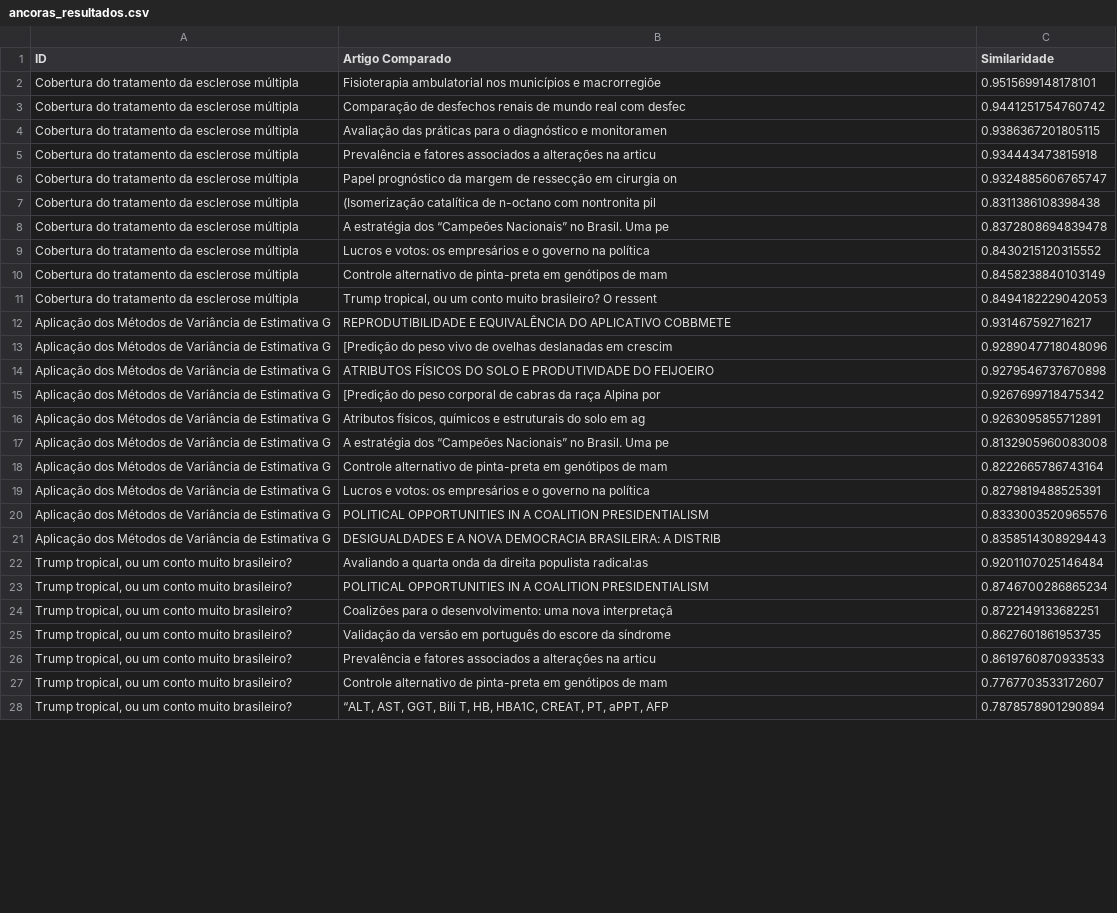
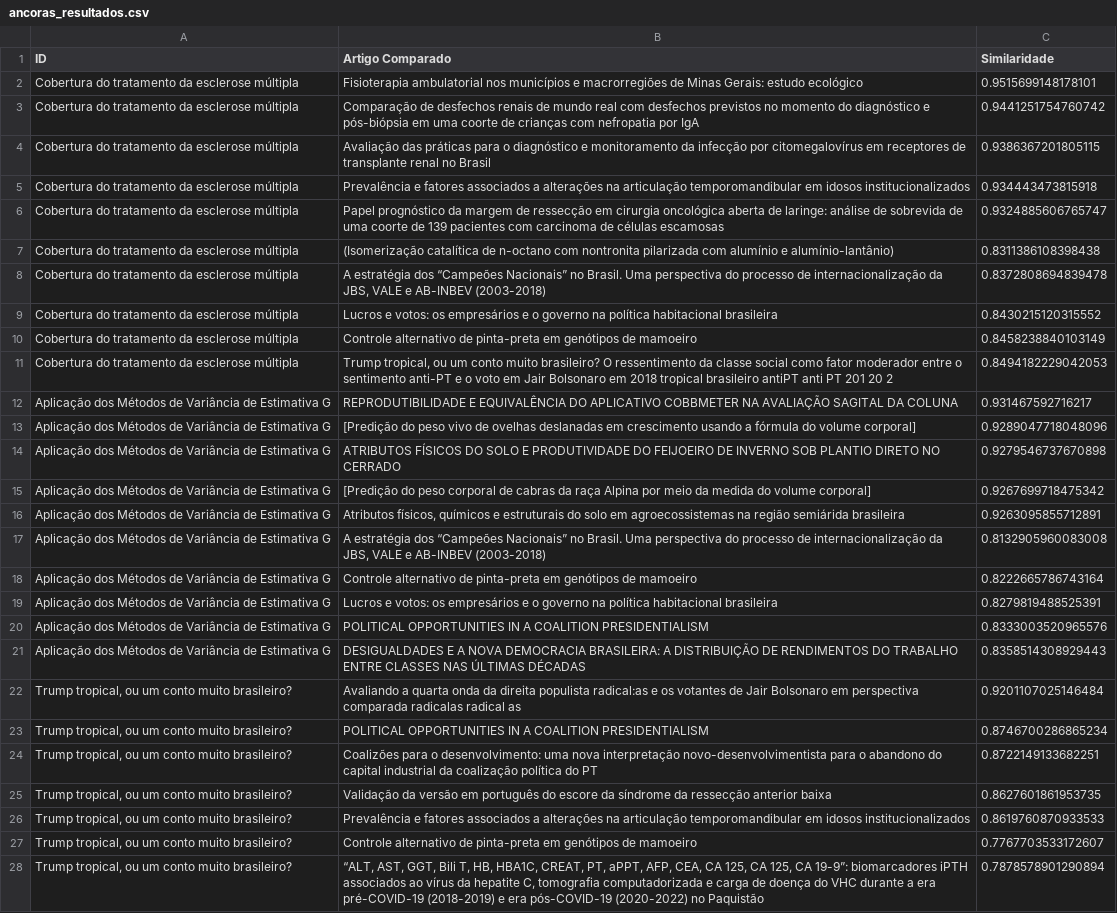
Before and after one commit to Juliano-Kennedy-Rodrigues/Comparacao_Textos_e_Similaridade_Semantica, a CSV file: projeto/ancoras_resultados.csv, drawn as a sheet; only a part is shown; the diff covers the shown part only; the diff names each change by its address in the sheet, - before the commit and + after, or states it on an @@ line.

Commit message:
mudanças básicas para gerar tabelas pro documento

```diff
--- a/projeto/ancoras_resultados.csv
+++ b/projeto/ancoras_resultados.csv
-B2 (Artigo Comparado): …municípios e macrorregiõe
+B2 (Artigo Comparado): …municípios e macrorregiões de Minas Gerais: estudo ecológico
-B3 (Artigo Comparado): …real com desfec
+B3 (Artigo Comparado): …real com desfechos previstos no momento do diagnóstico e pós-biópsia em uma coorte de crianças com nefropatia por IgA
-B4 (Artigo Comparado): …diagnóstico e monitoramen
+B4 (Artigo Comparado): …diagnóstico e monitoramento da infecção por citomegalovírus em receptores de transplante renal no Brasil
-B5 (Artigo Comparado): …alterações na articu
+B5 (Artigo Comparado): …alterações na articulação temporomandibular em idosos institucionalizados
-B6 (Artigo Comparado): …em cirurgia on
+B6 (Artigo Comparado): …em cirurgia oncológica aberta de laringe: análise de sobrevida de uma coorte de 139 pacientes com carcinoma de células escamosas
-B7 (Artigo Comparado): …com nontronita pil
+B7 (Artigo Comparado): …com nontronita pilarizada com alumínio e alumínio-lantânio)
-B8 (Artigo Comparado): …Brasil. Uma pe
+B8 (Artigo Comparado): …Brasil. Uma perspectiva do processo de internacionalização da JBS, VALE e AB-INBEV (2003-2018)
-B9 (Artigo Comparado): …na política
+B9 (Artigo Comparado): …na política habitacional brasileira
-B10 (Artigo Comparado): …genótipos de mam
+B10 (Artigo Comparado): …genótipos de mamoeiro
-B11 (Artigo Comparado): …brasileiro? O ressent
+B11 (Artigo Comparado): …brasileiro? O ressentimento da classe social como fator moderador entre o sentimento anti-PT e o voto em Jair Bolsonaro em 2018 tropical brasileiro antiPT anti PT 201 20 2
-B12 (Artigo Comparado): …DO APLICATIVO COBBMETE
+B12 (Artigo Comparado): …DO APLICATIVO COBBMETER NA AVALIAÇÃO SAGITAL DA COLUNA
-B13 (Artigo Comparado): …deslanadas em crescim
+B13 (Artigo Comparado): …deslanadas em crescimento usando a fórmula do volume corporal]
-B14 (Artigo Comparado): …DO FEIJOEIRO
+B14 (Artigo Comparado): …DO FEIJOEIRO DE INVERNO SOB PLANTIO DIRETO NO CERRADO
-B15 (Artigo Comparado): …Alpina por
+B15 (Artigo Comparado): …Alpina por meio da medida do volume corporal]
-B16 (Artigo Comparado): …solo em ag
+B16 (Artigo Comparado): …solo em agroecossistemas na região semiárida brasileira
-B17 (Artigo Comparado): …Brasil. Uma pe
+B17 (Artigo Comparado): …Brasil. Uma perspectiva do processo de internacionalização da JBS, VALE e AB-INBEV (2003-2018)
-B18 (Artigo Comparado): …genótipos de mam
+B18 (Artigo Comparado): …genótipos de mamoeiro
-B19 (Artigo Comparado): …na política
+B19 (Artigo Comparado): …na política habitacional brasileira
-B21 (Artigo Comparado): …BRASILEIRA: A DISTRIB
+B21 (Artigo Comparado): …BRASILEIRA: A DISTRIBUIÇÃO DE RENDIMENTOS DO TRABALHO ENTRE CLASSES NAS ÚLTIMAS DÉCADAS
-B22 (Artigo Comparado): …populista radical:as
+B22 (Artigo Comparado): …populista radical:as e os votantes de Jair Bolsonaro em perspectiva comparada radicalas radical as
-B24 (Artigo Comparado): …uma nova interpretaçã
+B24 (Artigo Comparado): …uma nova interpretação novo-desenvolvimentista para o abandono do capital industrial da coalização política do PT
-B25 (Artigo Comparado): …da síndrome
+B25 (Artigo Comparado): …da síndrome da ressecção anterior baixa
-B26 (Artigo Comparado): …alterações na articu
+B26 (Artigo Comparado): …alterações na articulação temporomandibular em idosos institucionalizados
-B27 (Artigo Comparado): …genótipos de mam
+B27 (Artigo Comparado): …genótipos de mamoeiro
-B28 (Artigo Comparado): …PT, aPPT, AFP
+B28 (Artigo Comparado): …PT, aPPT, AFP, CEA, CA 125, CA 125, CA 19-9”: biomarcadores iPTH associados ao vírus da hepatite C, tomografia computadorizada e carga de doença do VHC durante a era pré-COVID-19 (2018-2019) e era pós-COVID-19 (2020-2022) no Paquistão
```
Also changed, not shown: 3 edited cells elsewhere in this file, 6 other files.
